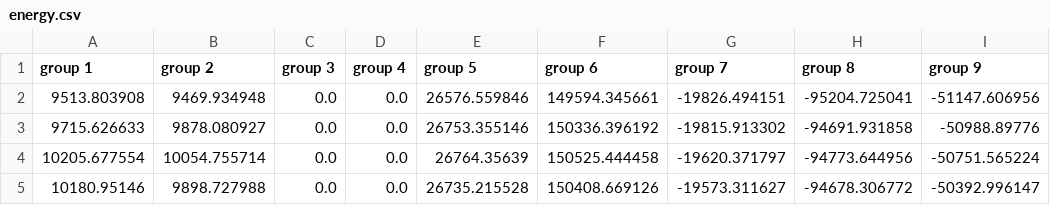
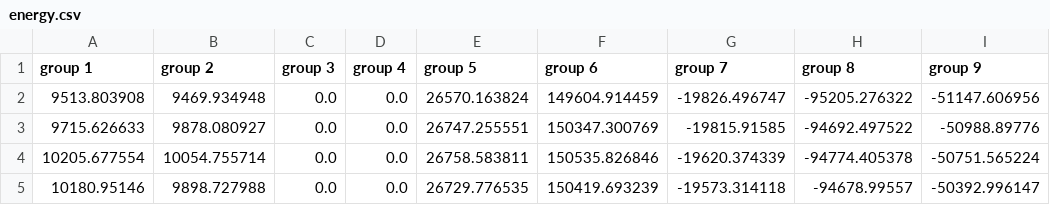
Before and after one commit to ZhangGroup-MITChemistry/tetra-nucl-msm, a CSV file: openmm-simulations/tetra-nucl-nrl-167-conc-0.3mM/rerun-test/energy.csv, drawn as a sheet; only a part is shown; the diff names each change by its address in the sheet, - before the commit and + after, or states it on an @@ line.

```diff
--- a/openmm-simulations/tetra-nucl-nrl-167-conc-0.3mM/rerun-test/energy.csv
+++ b/openmm-simulations/tetra-nucl-nrl-167-conc-0.3mM/rerun-test/energy.csv
-E2 (group 5): 26576.559846
+E2 (group 5): 26570.163824
-F2 (group 6): 149594.345661
+F2 (group 6): 149604.914459
-G2 (group 7): -19826.494151
+G2 (group 7): -19826.496747
-H2 (group 8): -95204.725041
+H2 (group 8): -95205.276322
-E3 (group 5): 26753.355146
+E3 (group 5): 26747.255551
-F3 (group 6): 150336.396192
+F3 (group 6): 150347.300769
-G3 (group 7): -19815.913302
+G3 (group 7): -19815.91585
-H3 (group 8): -94691.931858
+H3 (group 8): -94692.497522
-E4 (group 5): 26764.35639
+E4 (group 5): 26758.583811
-F4 (group 6): 150525.444458
+F4 (group 6): 150535.826846
-G4 (group 7): -19620.371797
+G4 (group 7): -19620.374339
-H4 (group 8): -94773.644956
+H4 (group 8): -94774.405378
-E5 (group 5): 26735.215528
+E5 (group 5): 26729.776535
-F5 (group 6): 150408.669126
+F5 (group 6): 150419.693239
-G5 (group 7): -19573.311627
+G5 (group 7): -19573.314118
-H5 (group 8): -94678.306772
+H5 (group 8): -94678.99557
```
Also changed, not shown: 3 other files.
